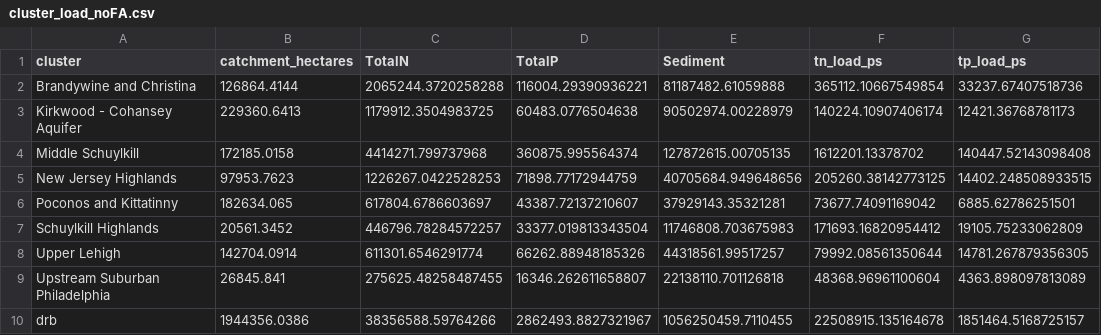
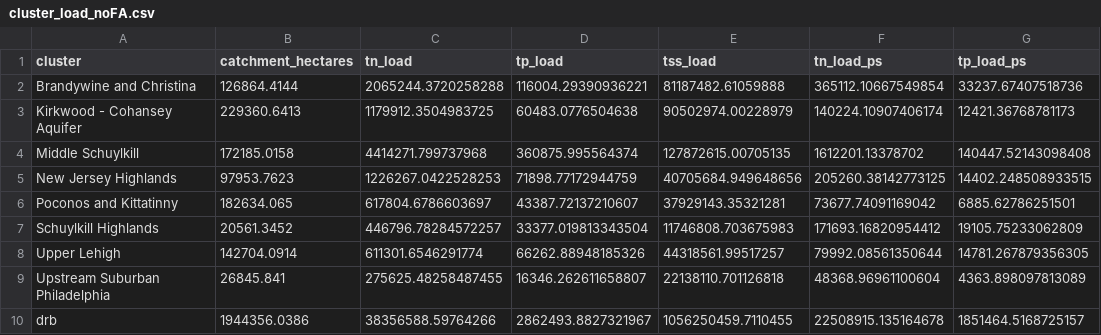
Before and after one commit to WikiWatershed/pollution-assessment, a CSV file: stage2/data_output/cluster_load_noFA.csv, drawn as a sheet; only a part is shown; the diff names each change by its address in the sheet, - before the commit and + after, or states it on an @@ line.

Commit message:
Complete Attenuated Loads for HUC12s
Aggregate by Geography Method 2, from average annual concentrations.
Also many minor tweaks to datasets.

```diff
--- a/stage2/data_output/cluster_load_noFA.csv
+++ b/stage2/data_output/cluster_load_noFA.csv
-C1: TotalN
+C1: tn_load
-D1: TotalP
+D1: tp_load
-E1: Sediment
+E1: tss_load
```
Also changed, not shown: stage2/data_output/cluster_loads.csv, stage2/data_output/drwi_load_all.csv, 17 other files.
